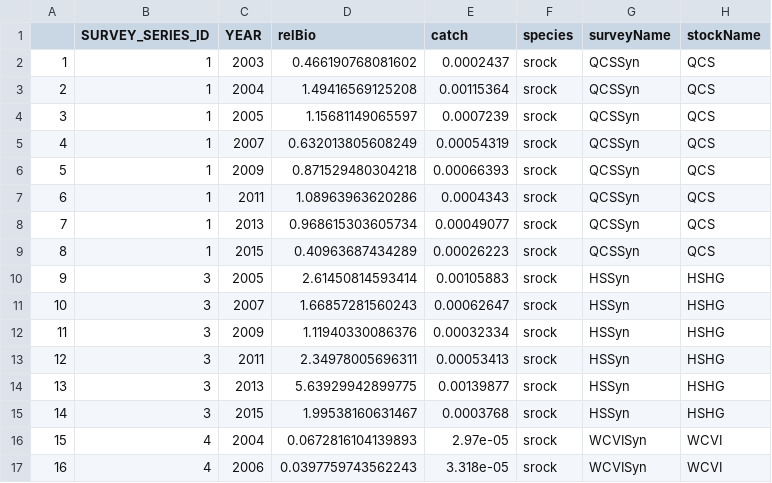
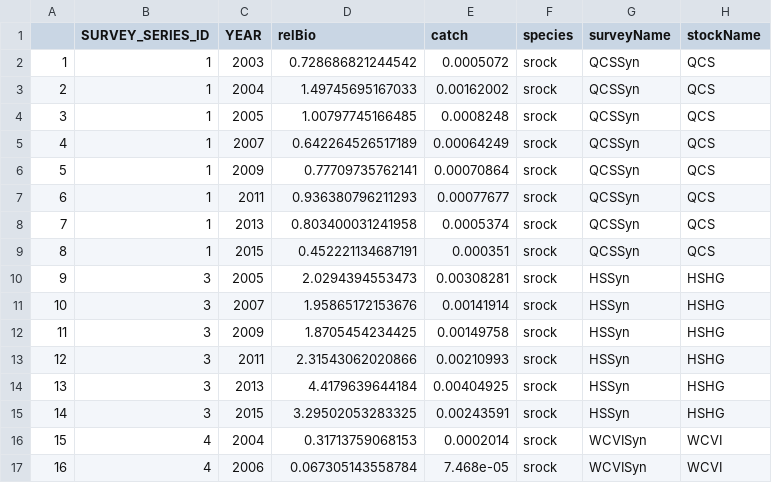
Before and after one commit to samueldnj/scalRH, a CSV file: Data/Proc/srock/remSmallsrock.csv, drawn as a sheet; only a part is shown; the diff covers the shown part only.

```diff
--- a/Data/Proc/srock/remSmallsrock.csv
+++ b/Data/Proc/srock/remSmallsrock.csv
@@ -1,17 +1,17 @@
 "","SURVEY_SERIES_ID","YEAR","relBio","catch","species","surveyName","stockName"
-"1",1,2003,0.466190768081602,0.0002437,"srock","QCSSyn","QCS"
-"2",1,2004,1.49416569125208,0.00115364,"srock","QCSSyn","QCS"
-"3",1,2005,1.15681149065597,0.0007239,"srock","QCSSyn","QCS"
-"4",1,2007,0.632013805608249,0.00054319,"srock","QCSSyn","QCS"
-"5",1,2009,0.871529480304218,0.00066393,"srock","QCSSyn","QCS"
-"6",1,2011,1.08963963620286,0.0004343,"srock","QCSSyn","QCS"
-"7",1,2013,0.968615303605734,0.00049077,"srock","QCSSyn","QCS"
-"8",1,2015,0.40963687434289,0.00026223,"srock","QCSSyn","QCS"
-"9",3,2005,2.61450814593414,0.00105883,"srock","HSSyn","HSHG"
-"10",3,2007,1.66857281560243,0.00062647,"srock","HSSyn","HSHG"
-"11",3,2009,1.11940330086376,0.00032334,"srock","HSSyn","HSHG"
-"12",3,2011,2.34978005696311,0.00053413,"srock","HSSyn","HSHG"
-"13",3,2013,5.63929942899775,0.00139877,"srock","HSSyn","HSHG"
-"14",3,2015,1.99538160631467,0.0003768,"srock","HSSyn","HSHG"
-"15",4,2004,0.0672816104139893,2.97e-05,"srock","WCVISyn","WCVI"
-"16",4,2006,0.0397759743562243,3.318e-05,"srock","WCVISyn","WCVI"
+"1",1,2003,0.728686821244542,0.0005072,"srock","QCSSyn","QCS"
+"2",1,2004,1.49745695167033,0.00162002,"srock","QCSSyn","QCS"
+"3",1,2005,1.00797745166485,0.0008248,"srock","QCSSyn","QCS"
+"4",1,2007,0.642264526517189,0.00064249,"srock","QCSSyn","QCS"
+"5",1,2009,0.77709735762141,0.00070864,"srock","QCSSyn","QCS"
+"6",1,2011,0.936380796211293,0.00077677,"srock","QCSSyn","QCS"
+"7",1,2013,0.803400031241958,0.0005374,"srock","QCSSyn","QCS"
+"8",1,2015,0.452221134687191,0.000351,"srock","QCSSyn","QCS"
+"9",3,2005,2.0294394553473,0.00308281,"srock","HSSyn","HSHG"
+"10",3,2007,1.95865172153676,0.00141914,"srock","HSSyn","HSHG"
+"11",3,2009,1.8705454234425,0.00149758,"srock","HSSyn","HSHG"
+"12",3,2011,2.31543062020866,0.00210993,"srock","HSSyn","HSHG"
+"13",3,2013,4.4179639644184,0.00404925,"srock","HSSyn","HSHG"
+"14",3,2015,3.29502053283325,0.00243591,"srock","HSSyn","HSHG"
+"15",4,2004,0.31713759068153,0.0002014,"srock","WCVISyn","WCVI"
+"16",4,2006,0.067305143558784,7.468e-05,"srock","WCVISyn","WCVI"
```
Also changed, not shown: 32 edited cells elsewhere in this file, Data/Proc/dover/doverRemSmallBioIdxSurv.csv, Data/Proc/dover/remSmalldover.csv, 25 other files.
